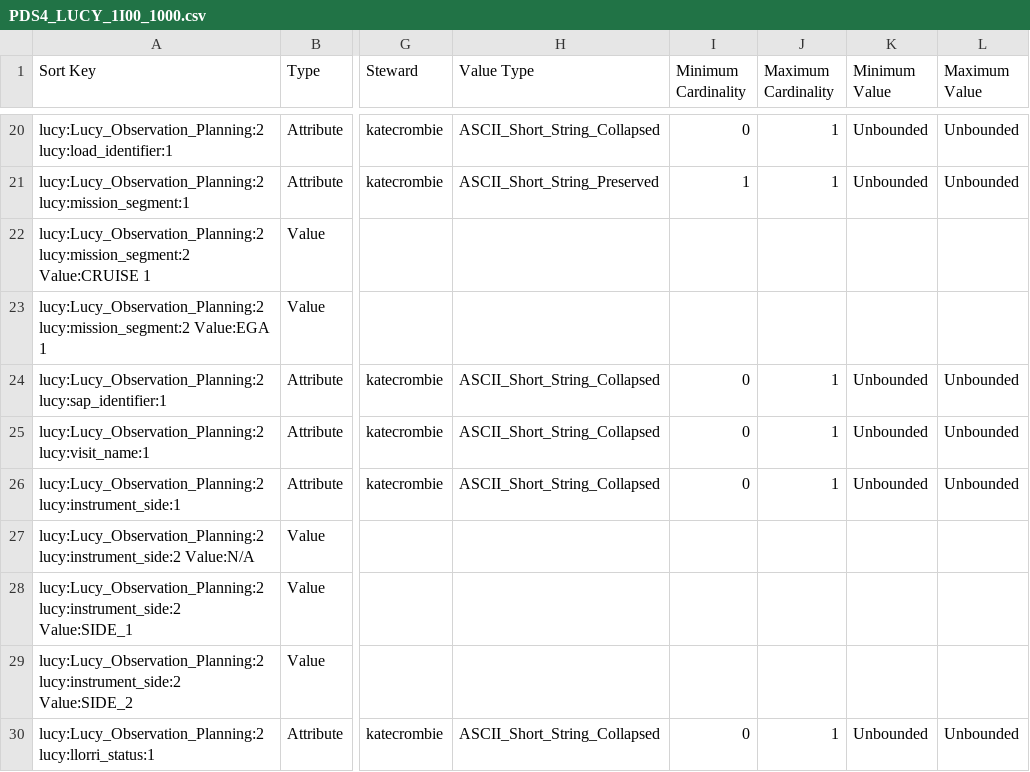
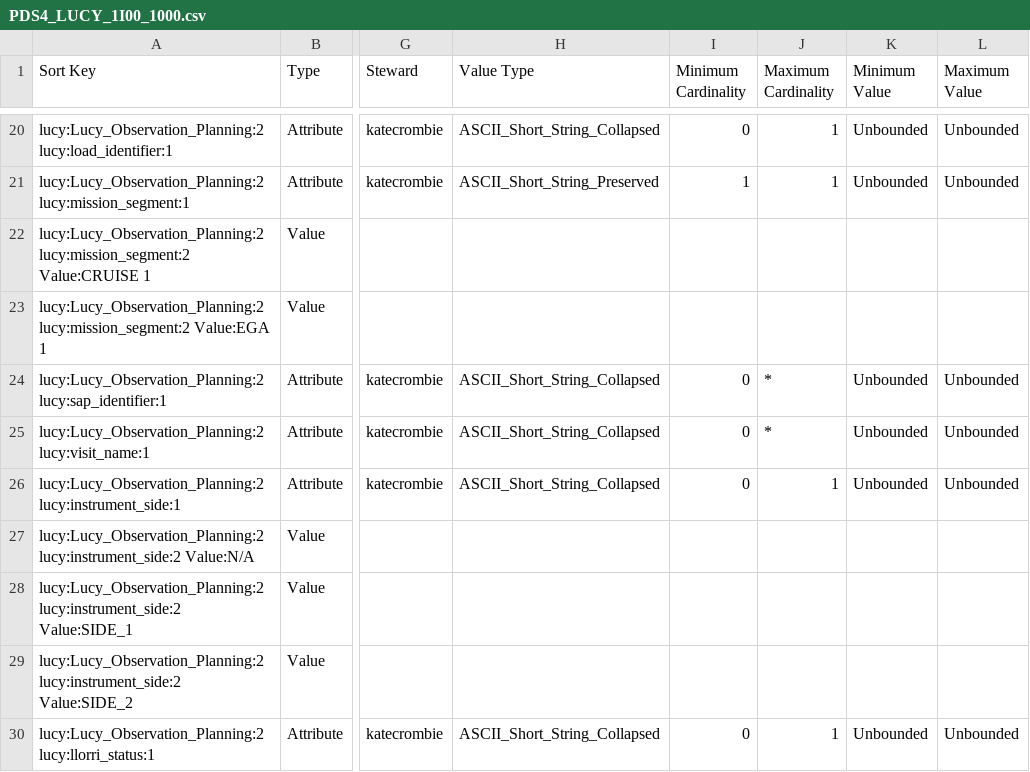
Before and after one commit to pds-data-dictionaries/ldd-lucy, a CSV file: build/development/86610f02c9734572987b72d6928be2ef1cf7f149/1.18.0.0/PDS4_LUCY_1I00_1000.csv (was build/development/217ad98224414c28192b54d80a070fd484dcd61e/1.18.0.0/PDS4_LUCY_1I00_1000.csv), drawn as a sheet; only a part is shown, gaps mark what is left out; the diff names each change by its address in the sheet, - before the commit and + after, or states it on an @@ line.

```diff
--- a/build/development/217ad98224414c28192b54d80a070fd484dcd61e/1.18.0.0/PDS4_LUCY_1I00_1000.csv
+++ b/build/development/86610f02c9734572987b72d6928be2ef1cf7f149/1.18.0.0/PDS4_LUCY_1I00_1000.csv
-J24:J25 (Maximum Cardinality): 1
+J24:J25 (Maximum Cardinality): *
```
Also changed, not shown: 7 other files.
